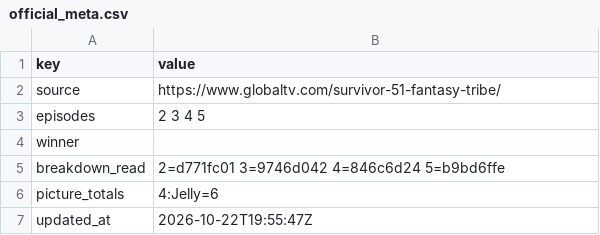
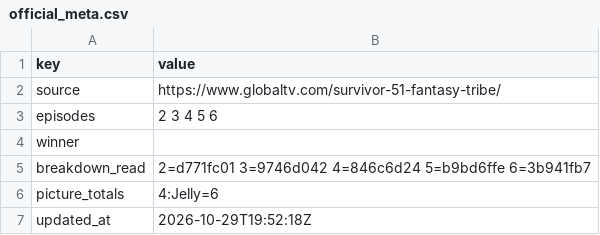
Before and after one commit to leighjbgmailcom/survivor-pool, a CSV file: seasons/51/official_meta.csv, drawn as a sheet.

```diff
--- a/seasons/51/official_meta.csv
+++ b/seasons/51/official_meta.csv
@@ -2,6 +2,6 @@ key,value
 source,https://www.globaltv.com/survivor-51-fantasy-tribe/
-episodes,2 3 4 5
+episodes,2 3 4 5 6
 winner,
-breakdown_read,2=d771fc01 3=9746d042 4=846c6d24 5=b9bd6ffe
+breakdown_read,2=d771fc01 3=9746d042 4=846c6d24 5=b9bd6ffe 6=3b941fb7
 picture_totals,4:Jelly=6
-updated_at,2026-10-22T19:55:47Z
+updated_at,2026-10-29T19:52:18Z
```
Also changed, not shown: seasons/51/official_breakdown.csv, seasons/51/official_points.csv.
